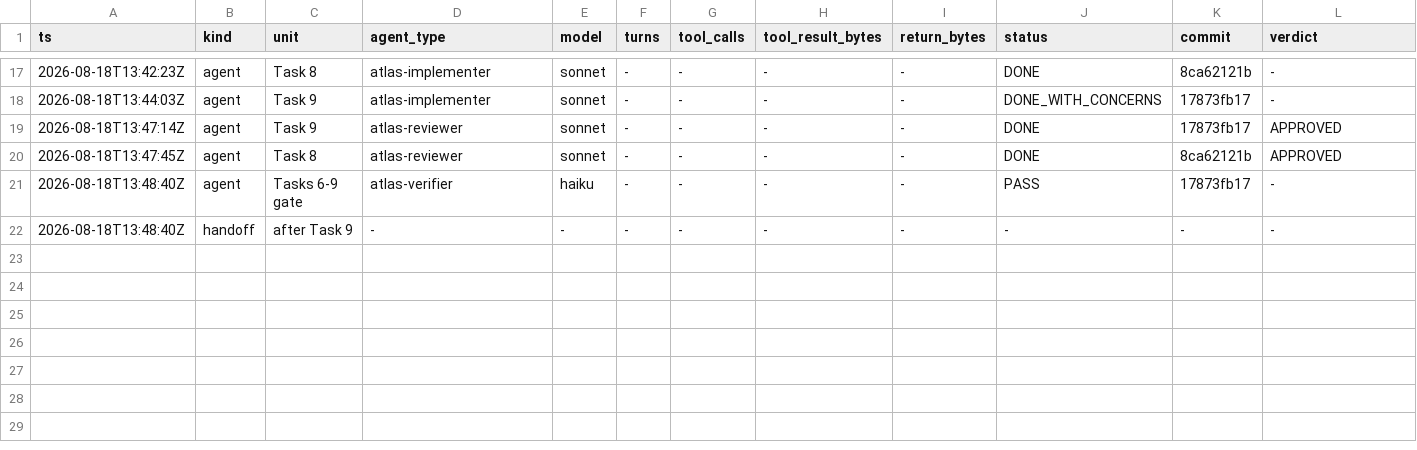
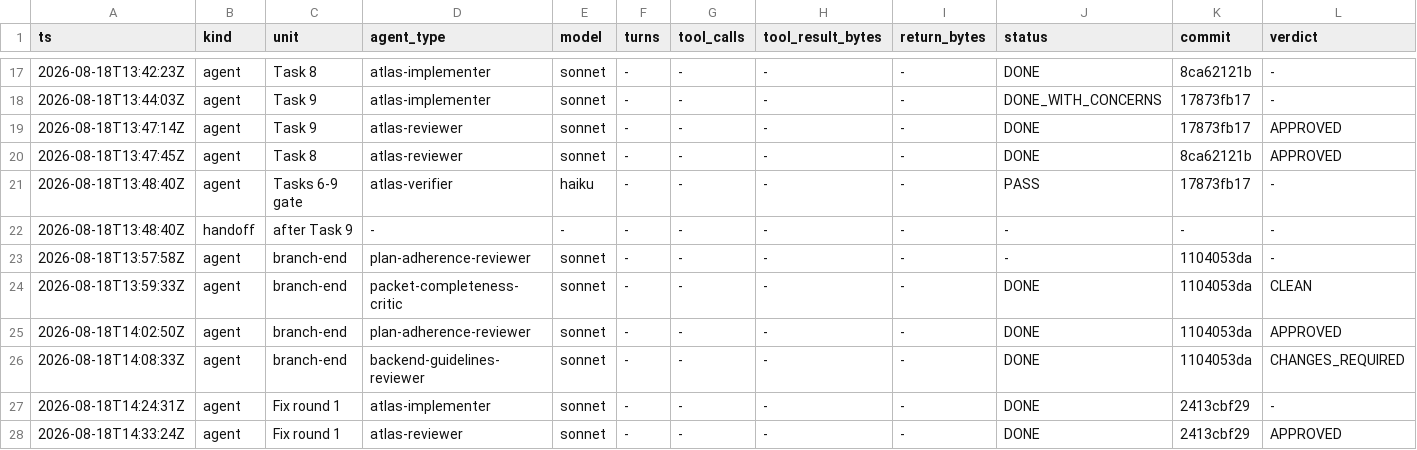
Before and after one commit to Chronicle20/atlas, a TSV file: docs/tasks/task-238-whisper-find-location/agent-ledger.tsv, drawn as a sheet; only a part is shown, gaps mark what is left out; rows hold the shown columns only; the diff names each change by its address in the sheet, - before the commit and + after, or states it on an @@ line.

```diff
--- a/docs/tasks/task-238-whisper-find-location/agent-ledger.tsv
+++ b/docs/tasks/task-238-whisper-find-location/agent-ledger.tsv
+row 23: 2026-08-18T13:57:58Z | agent | branch-end | plan-adherence-reviewer | sonnet | - | - | - | - | - | 1104053da | -
+row 24: 2026-08-18T13:59:33Z | agent | branch-end | packet-completeness-critic | sonnet | - | - | - | - | DONE | 1104053da | CLEAN
+row 25: 2026-08-18T14:02:50Z | agent | branch-end | plan-adherence-reviewer | sonnet | - | - | - | - | DONE | 1104053da | APPROVED
+row 26: 2026-08-18T14:08:33Z | agent | branch-end | backend-guidelines-reviewer | sonnet | - | - | - | - | DONE | 1104053da | CHANGES_REQUIRED
+row 27: 2026-08-18T14:24:31Z | agent | Fix round 1 | atlas-implementer | sonnet | - | - | - | - | DONE | 2413cbf29 | -
+row 28: 2026-08-18T14:33:24Z | agent | Fix round 1 | atlas-reviewer | sonnet | - | - | - | - | DONE | 2413cbf29 | APPROVED
```
Also changed, not shown: 6 other files.
